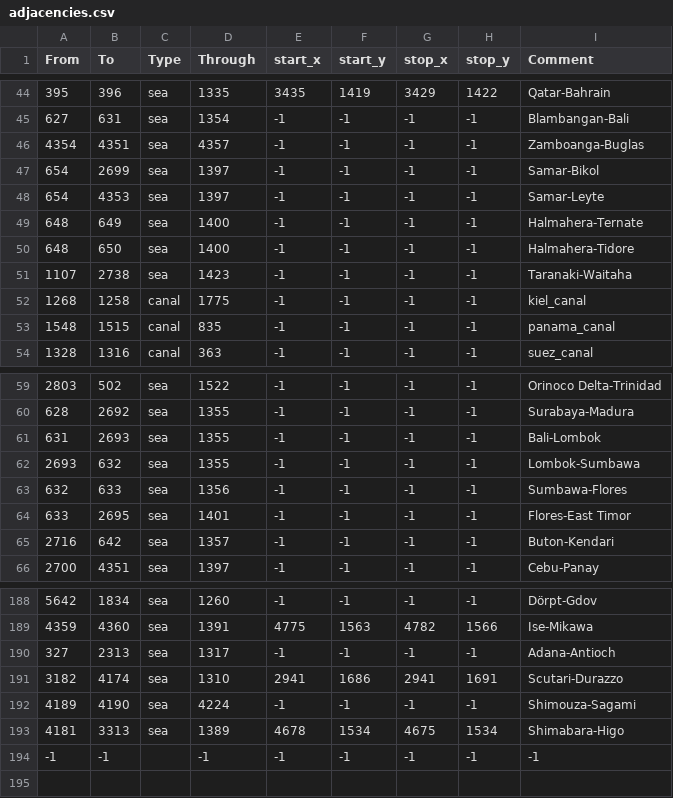
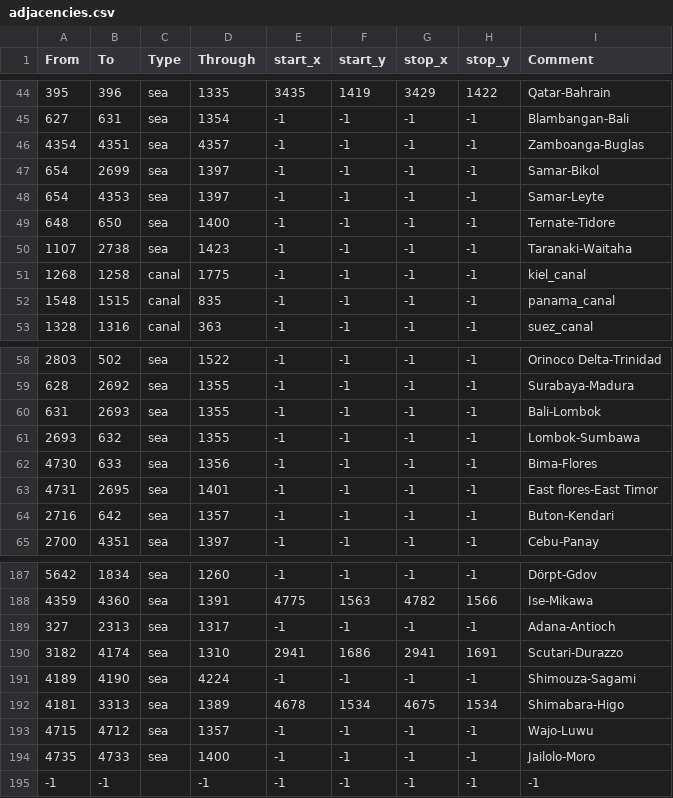
Before and after one commit to AlejandroGiner/Lux-in-Tenebris, a CSV file: map/adjacencies.csv, drawn as a sheet; only a part is shown, gaps mark what is left out.

```diff
--- a/map/adjacencies.csv
+++ b/map/adjacencies.csv
@@ -48,4 +48,3 @@ From;To;Type;Through;start_x;start_y;stop_x;stop_y;Comment
 654;4353;sea;1397;-1;-1;-1;-1;Samar-Leyte
-648;649;sea;1400;-1;-1;-1;-1;Halmahera-Ternate
-648;650;sea;1400;-1;-1;-1;-1;Halmahera-Tidore
+648;650;sea;1400;-1;-1;-1;-1;Ternate-Tidore
 1107;2738;sea;1423;-1;-1;-1;-1;Taranaki-Waitaha
@@ -62,4 +61,4 @@ From;To;Type;Through;start_x;start_y;stop_x;stop_y;Comment
 2693;632;sea;1355;-1;-1;-1;-1;Lombok-Sumbawa
-632;633;sea;1356;-1;-1;-1;-1;Sumbawa-Flores
-633;2695;sea;1401;-1;-1;-1;-1;Flores-East Timor
+4730;633;sea;1356;-1;-1;-1;-1;Bima-Flores
+4731;2695;sea;1401;-1;-1;-1;-1;East flores-East Timor
 2716;642;sea;1357;-1;-1;-1;-1;Buton-Kendari
@@ -193,2 +192,4 @@ From;To;Type;Through;start_x;start_y;stop_x;stop_y;Comment
 4181;3313;sea;1389;4678;1534;4675;1534;Shimabara-Higo
+4715;4712;sea;1357;-1;-1;-1;-1;Wajo-Luwu
+4735;4733;sea;1400;-1;-1;-1;-1;Jailolo-Moro
 -1;-1;;-1;-1;-1;-1;-1;-1;
```
Also changed, not shown: 11 other files.
